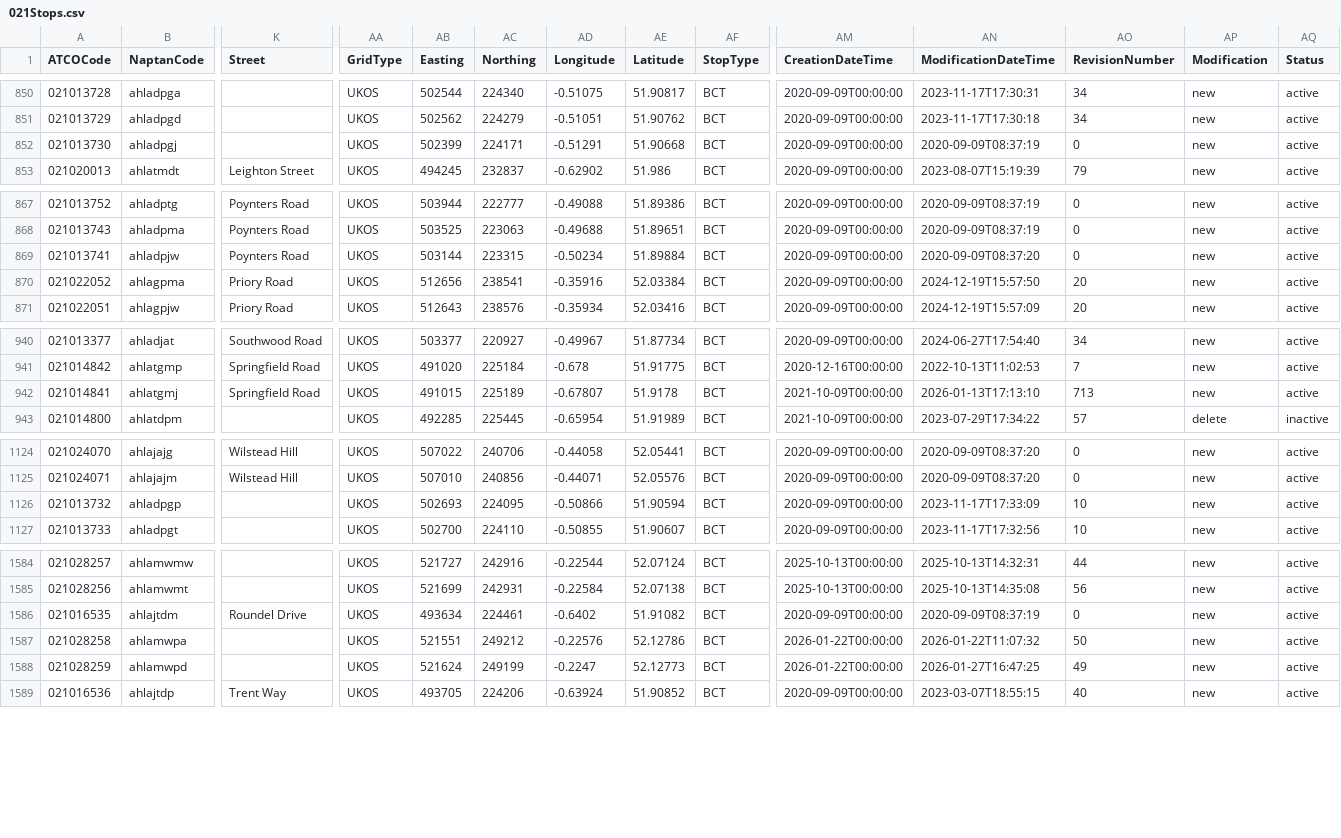
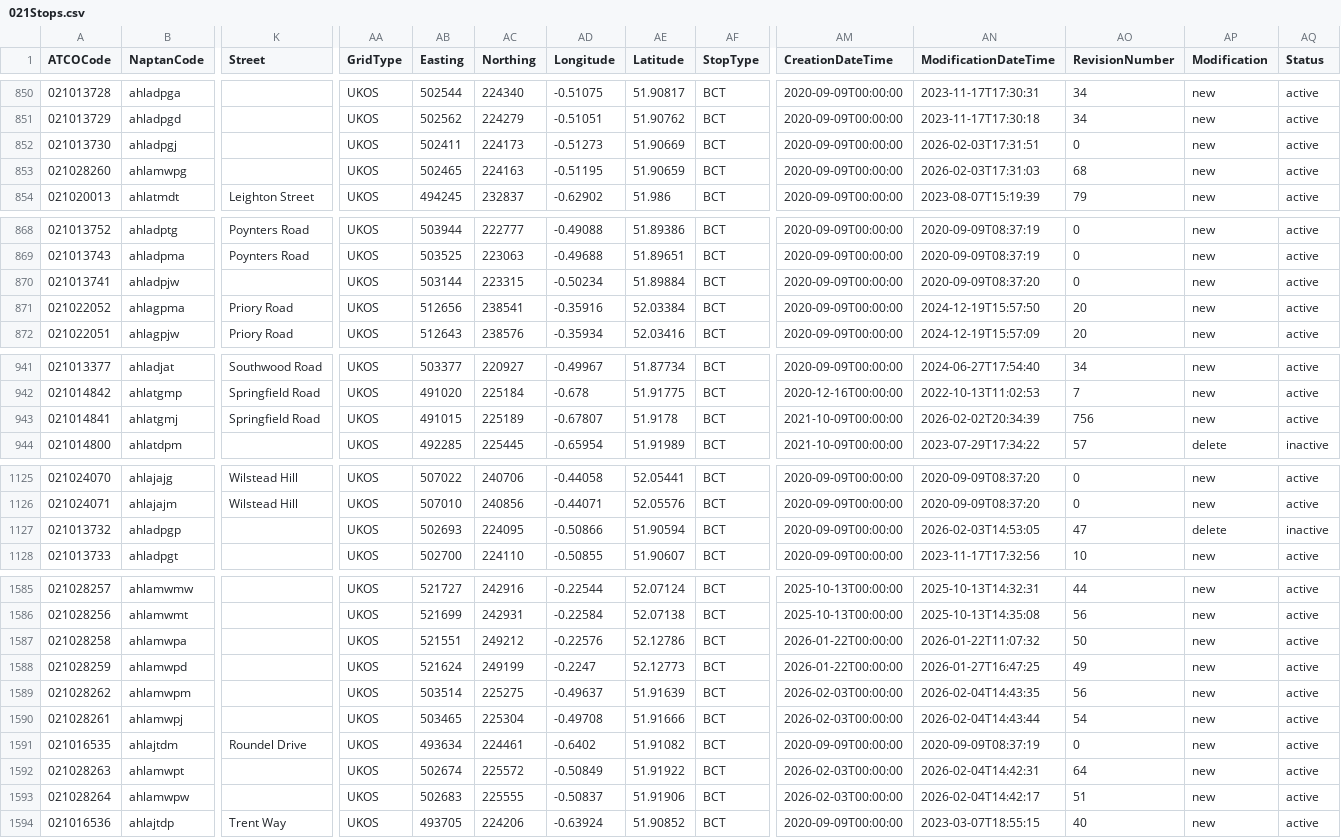
Before and after one commit to ldjb/naptan-nptg-history, a CSV file: 021Stops.csv, drawn as a sheet; only a part is shown, gaps mark what is left out; addresses are those after the commit; rows hold the shown columns only; the diff names each change by its address in the sheet, - before the commit and + after, or states it on an @@ line.

```diff
--- a/021Stops.csv
+++ b/021Stops.csv
-AB852 (Easting): 502399
+AB852 (Easting): 502411
-AC852 (Northing): 224171
+AC852 (Northing): 224173
-AD852 (Longitude): -0.51291
+AD852 (Longitude): -0.51273
-AE852 (Latitude): 51.90668
+AE852 (Latitude): 51.90669
-AN852 (ModificationDateTime): 2020-09-09T08:37:19
+AN852 (ModificationDateTime): 2026-02-03T17:31:51
+row 853: 021028260 | ahlamwpg |  | UKOS | 502465 | 224163 | -0.51195 | 51.90659 | BCT | 2020-09-09T00:00:00 | 2026-02-03T17:31:03 | 68 | new | active
-K870 (Street): Poynters Road
+K870 (Street): (empty)
-AN943 (ModificationDateTime): 2026-01-13T17:13:10
+AN943 (ModificationDateTime): 2026-02-02T20:34:39
-AO943 (RevisionNumber): 713
+AO943 (RevisionNumber): 756
-AN1127 (ModificationDateTime): 2023-11-17T17:33:09
+AN1127 (ModificationDateTime): 2026-02-03T14:53:05
-AO1127 (RevisionNumber): 10
+AO1127 (RevisionNumber): 47
-AP1127 (Modification): new
+AP1127 (Modification): delete
-AQ1127 (Status): active
+AQ1127 (Status): inactive
+row 1589: 021028262 | ahlamwpm |  | UKOS | 503514 | 225275 | -0.49637 | 51.91639 | BCT | 2026-02-03T00:00:00 | 2026-02-04T14:43:35 | 56 | new | active
+row 1590: 021028261 | ahlamwpj |  | UKOS | 503465 | 225304 | -0.49708 | 51.91666 | BCT | 2026-02-03T00:00:00 | 2026-02-04T14:43:44 | 54 | new | active
@@ row 1586 moved to row 1591: 021016535 @@
+row 1592: 021028263 | ahlamwpt |  | UKOS | 502674 | 225572 | -0.50849 | 51.91922 | BCT | 2026-02-03T00:00:00 | 2026-02-04T14:42:31 | 64 | new | active
+row 1593: 021028264 | ahlamwpw |  | UKOS | 502683 | 225555 | -0.50837 | 51.91906 | BCT | 2026-02-03T00:00:00 | 2026-02-04T14:42:17 | 51 | new | active
```
Also changed, not shown: 017Stops.csv, 018Stops.csv, 42 other files.
